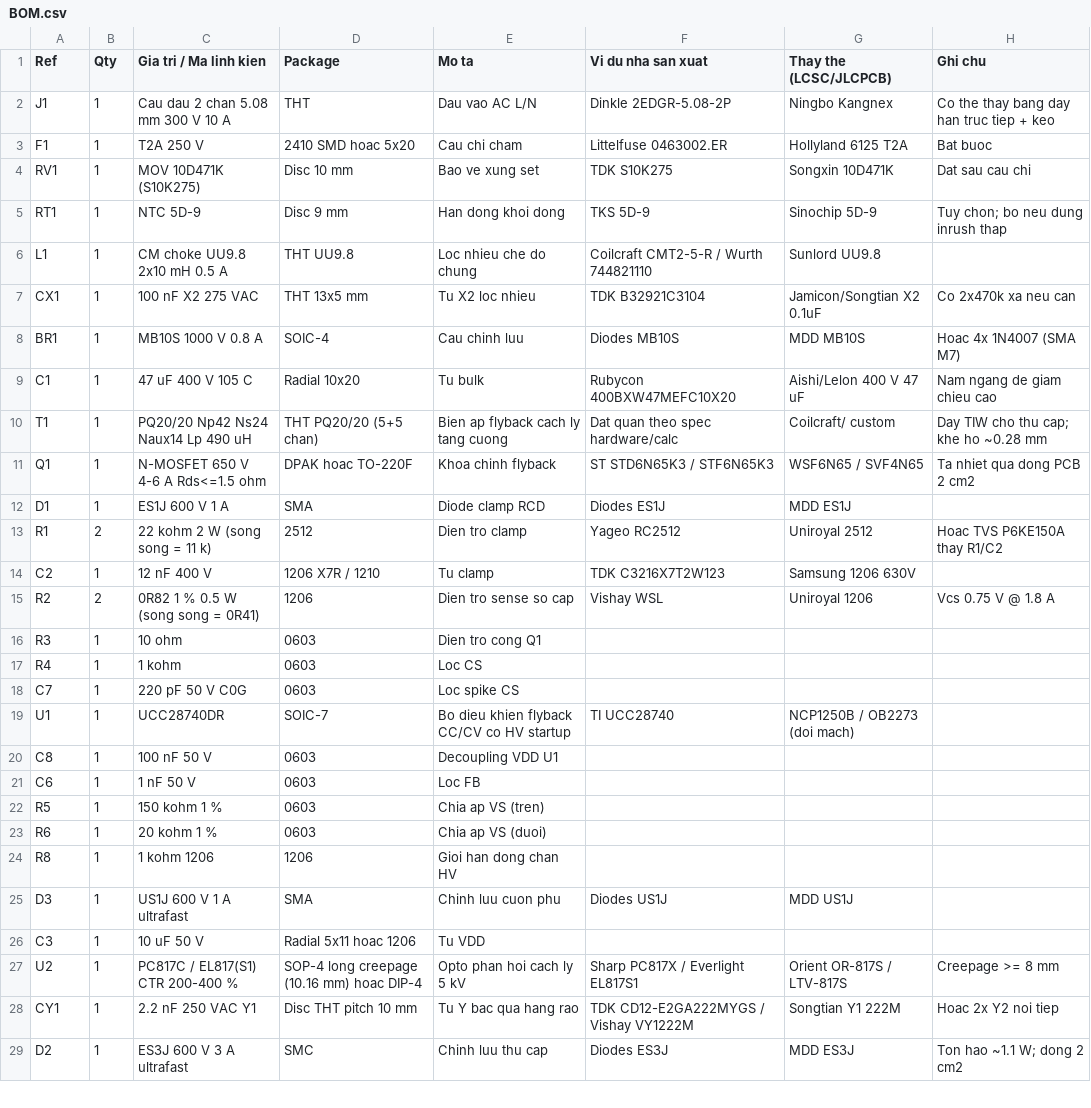
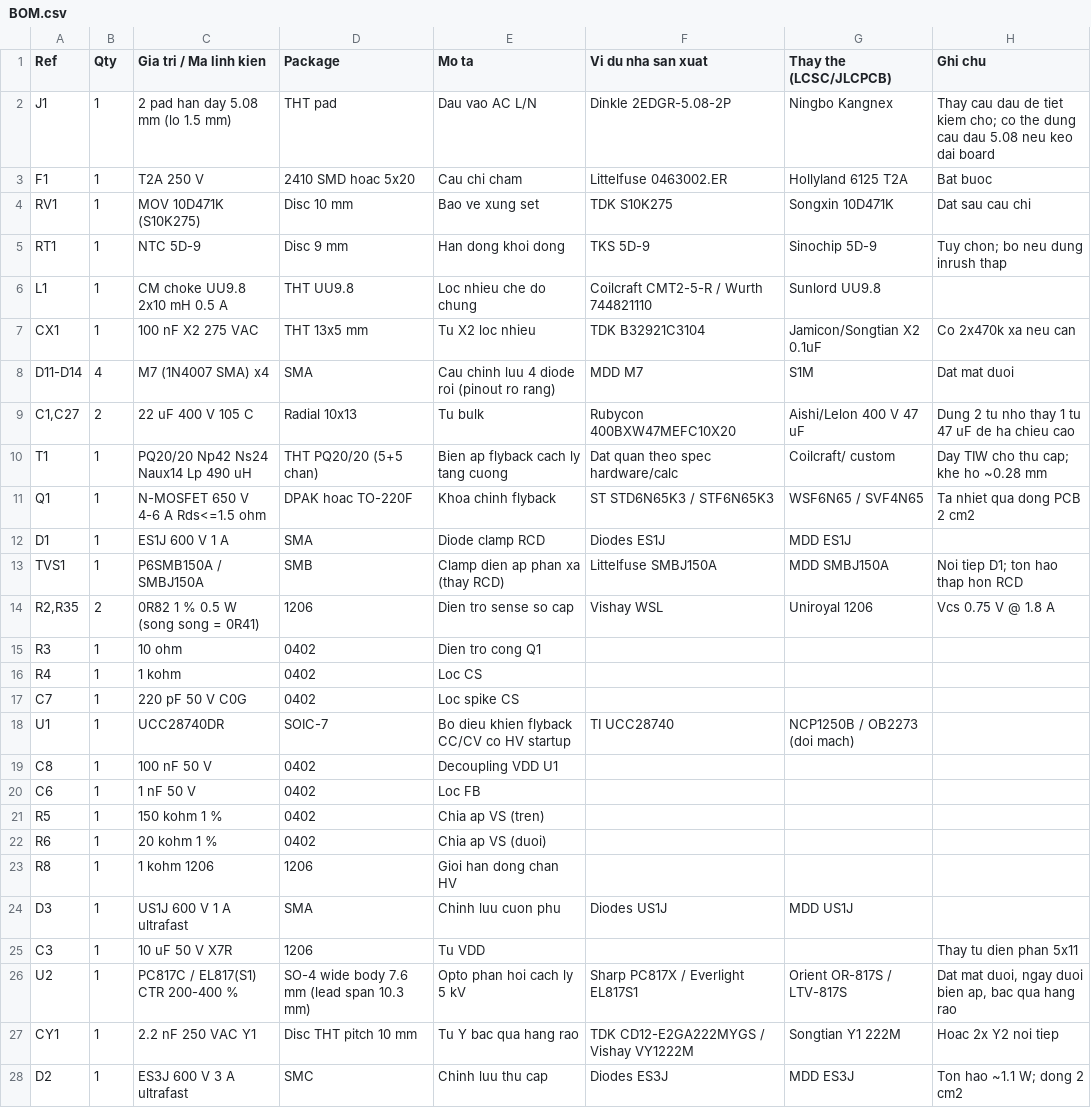
Before and after one commit to haxeko/matter-light-diver, a CSV file: docs/bom/BOM.csv, drawn as a sheet; only a part is shown; the diff covers the shown part only.

```diff
--- a/docs/bom/BOM.csv
+++ b/docs/bom/BOM.csv
@@ -1,3 +1,3 @@
 Ref,Qty,Gia tri / Ma linh kien,Package,Mo ta,Vi du nha san xuat,Thay the (LCSC/JLCPCB),Ghi chu
-J1,1,Cau dau 2 chan 5.08 mm 300 V 10 A,THT,Dau vao AC L/N,Dinkle 2EDGR-5.08-2P,Ningbo Kangnex,Co the thay bang day han truc tiep + keo
+J1,1,2 pad han day 5.08 mm (lo 1.5 mm),THT pad,Dau vao AC L/N,Dinkle 2EDGR-5.08-2P,Ningbo Kangnex,Thay cau dau de tiet kiem cho; co the dung cau dau 5.08 neu keo dai board
 F1,1,T2A 250 V,2410 SMD hoac 5x20,Cau chi cham,Littelfuse 0463002.ER,Hollyland 6125 T2A,Bat buoc
@@ -7,4 +7,4 @@ L1,1,CM choke UU9.8 2x10 mH 0.5 A,THT UU9.8,Loc nhieu che do chung,Coilcraft CMT
 CX1,1,100 nF X2 275 VAC,THT 13x5 mm,Tu X2 loc nhieu,TDK B32921C3104,Jamicon/Songtian X2 0.1uF,Co 2x470k xa neu can
-BR1,1,MB10S 1000 V 0.8 A,SOIC-4,Cau chinh luu,Diodes MB10S,MDD MB10S,Hoac 4x 1N4007 (SMA M7)
-C1,1,47 uF 400 V 105 C,Radial 10x20,Tu bulk,Rubycon 400BXW47MEFC10X20,Aishi/Lelon 400 V 47 uF,Nam ngang de giam chieu cao
+D11-D14,4,M7 (1N4007 SMA) x4,SMA,Cau chinh luu 4 diode roi (pinout ro rang),MDD M7,S1M,Dat mat duoi
+"C1,C27",2,22 uF 400 V 105 C,Radial 10x13,Tu bulk,Rubycon 400BXW47MEFC10X20,Aishi/Lelon 400 V 47 uF,Dung 2 tu nho thay 1 tu 47 uF de ha chieu cao
 T1,1,PQ20/20 Np42 Ns24 Naux14 Lp 490 uH,THT PQ20/20 (5+5 chan),Bien ap flyback cach ly tang cuong,Dat quan theo spec hardware/calc,Coilcraft/ custom,Day TIW cho thu cap; khe ho ~0.28 mm
@@ -12,17 +12,16 @@ Q1,1,N-MOSFET 650 V 4-6 A Rds<=1.5 ohm,DPAK hoac TO-220F,Khoa chinh flyback,ST S
 D1,1,ES1J 600 V 1 A,SMA,Diode clamp RCD,Diodes ES1J,MDD ES1J,
-R1,2,22 kohm 2 W (song song = 11 k),2512,Dien tro clamp,Yageo RC2512,Uniroyal 2512,Hoac TVS P6KE150A thay R1/C2
-C2,1,12 nF 400 V,1206 X7R / 1210,Tu clamp,TDK C3216X7T2W123,Samsung 1206 630V,
-R2,2,0R82 1 % 0.5 W (song song = 0R41),1206,Dien tro sense so cap,Vishay WSL,Uniroyal 1206,Vcs 0.75 V @ 1.8 A
-R3,1,10 ohm,0603,Dien tro cong Q1,,,
-R4,1,1 kohm,0603,Loc CS,,,
-C7,1,220 pF 50 V C0G,0603,Loc spike CS,,,
+TVS1,1,P6SMB150A / SMBJ150A,SMB,Clamp dien ap phan xa (thay RCD),Littelfuse SMBJ150A,MDD SMBJ150A,Noi tiep D1; ton hao thap hon RCD
+"R2,R35",2,0R82 1 % 0.5 W (song song = 0R41),1206,Dien tro sense so cap,Vishay WSL,Uniroyal 1206,Vcs 0.75 V @ 1.8 A
+R3,1,10 ohm,0402,Dien tro cong Q1,,,
+R4,1,1 kohm,0402,Loc CS,,,
+C7,1,220 pF 50 V C0G,0402,Loc spike CS,,,
 U1,1,UCC28740DR,SOIC-7,Bo dieu khien flyback CC/CV co HV startup,TI UCC28740,NCP1250B / OB2273 (doi mach),
-C8,1,100 nF 50 V,0603,Decoupling VDD U1,,,
-C6,1,1 nF 50 V,0603,Loc FB,,,
-R5,1,150 kohm 1 %,0603,Chia ap VS (tren),,,
-R6,1,20 kohm 1 %,0603,Chia ap VS (duoi),,,
+C8,1,100 nF 50 V,0402,Decoupling VDD U1,,,
+C6,1,1 nF 50 V,0402,Loc FB,,,
+R5,1,150 kohm 1 %,0402,Chia ap VS (tren),,,
+R6,1,20 kohm 1 %,0402,Chia ap VS (duoi),,,
 R8,1,1 kohm 1206,1206,Gioi han dong chan HV,,,
 D3,1,US1J 600 V 1 A ultrafast,SMA,Chinh luu cuon phu,Diodes US1J,MDD US1J,
-C3,1,10 uF 50 V,Radial 5x11 hoac 1206,Tu VDD,,,
-U2,1,PC817C / EL817(S1) CTR 200-400 %,SOP-4 long creepage (10.16 mm) hoac DIP-4,Opto phan hoi cach ly 5 kV,Sharp PC817X / Everlight EL817S1,Orient OR-817S / LTV-817S,Creepage >= 8 mm
+C3,1,10 uF 50 V X7R,1206,Tu VDD,,,Thay tu dien phan 5x11
+U2,1,PC817C / EL817(S1) CTR 200-400 %,SO-4 wide body 7.6 mm (lead span 10.3 mm),Opto phan hoi cach ly 5 kV,Sharp PC817X / Everlight EL817S1,Orient OR-817S / LTV-817S,"Dat mat duoi, ngay duoi bien ap, bac qua hang rao"
 CY1,1,2.2 nF 250 VAC Y1,Disc THT pitch 10 mm,Tu Y bac qua hang rao,TDK CD12-E2GA222MYGS / Vishay VY1222M,Songtian Y1 222M,Hoac 2x Y2 noi tiep
```
Also changed, not shown: 1 added row, 1 removed row and 48 edited cells elsewhere in this file, 51 other files.
